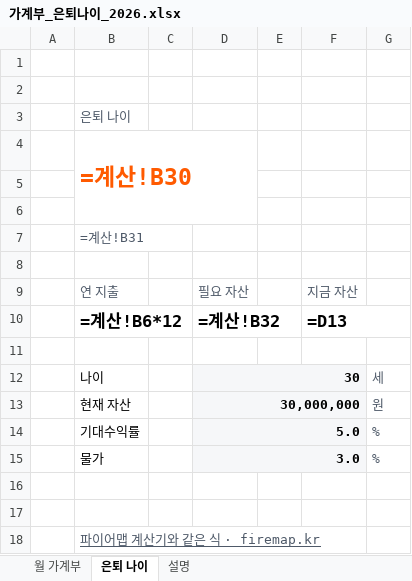
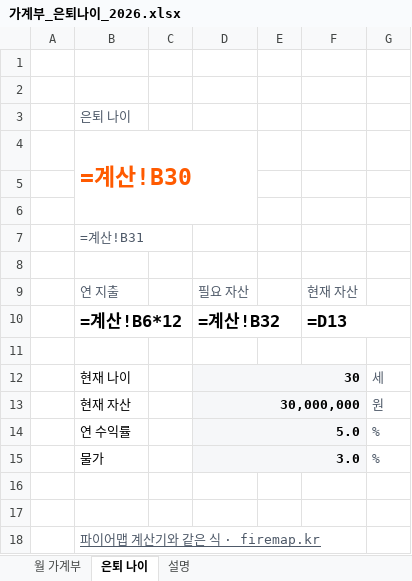
Before and after one commit to kygstar77-creator/retire-age-kr, an Excel workbook: work/research/ventures/x-kr-1/out/가계부_은퇴나이_2026.xlsx, sheet 은퇴 나이, drawn as a sheet; values as stored, in another font and other column widths than the file's, no borders; formulas without a stored value are shown as written; the diff names each change by its address in the sheet, - before the commit and + after, or states it on an @@ line.

```diff
--- a/work/research/ventures/x-kr-1/out/가계부_은퇴나이_2026.xlsx (sheet 은퇴 나이)
+++ b/work/research/ventures/x-kr-1/out/가계부_은퇴나이_2026.xlsx (sheet 은퇴 나이)
-F9: 지금 자산
+F9: 현재 자산
-B12: 나이
+B12: 현재 나이
-B14: 기대수익률
+B14: 연 수익률
```
Also changed, not shown: sheet 설명, 5 other files.
